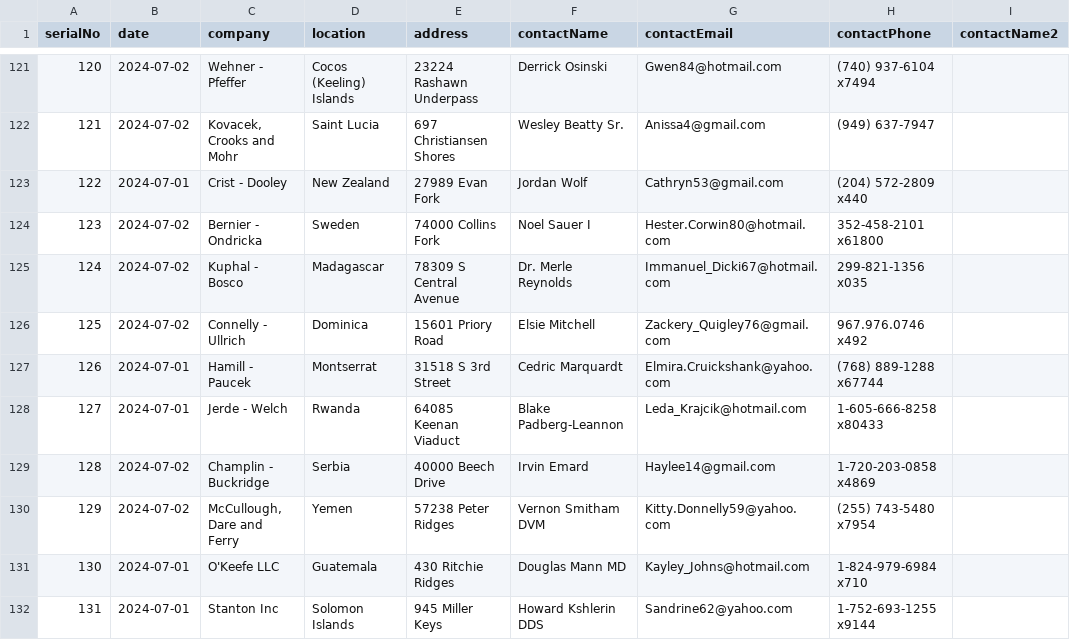
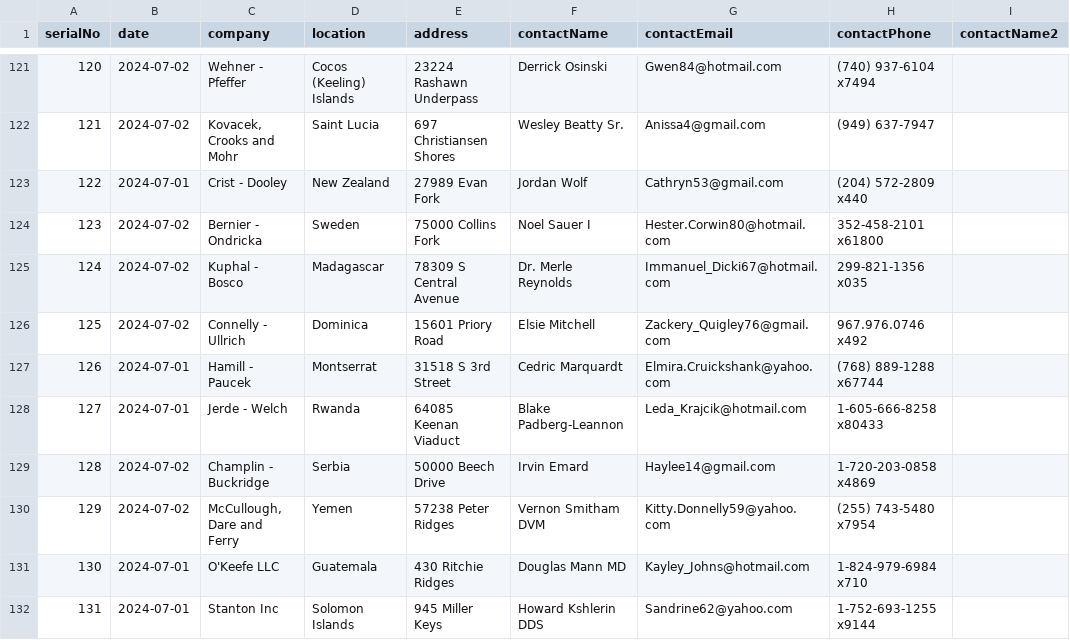
Before and after one commit to KARAN-SINGH19/ERP, a CSV file: backend/clients.csv, drawn as a sheet; only a part is shown, gaps mark what is left out; the diff names each change by its address in the sheet, - before the commit and + after, or states it on an @@ line.

```diff
--- a/backend/clients.csv
+++ b/backend/clients.csv
-E124 (address): 74000 Collins Fork
+E124 (address): 75000 Collins Fork
-E129 (address): 40000 Beech Drive
+E129 (address): 50000 Beech Drive
```
Also changed, not shown: backend/Malahimfile2.csv, 19 other files.
